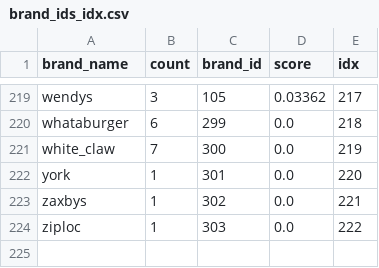
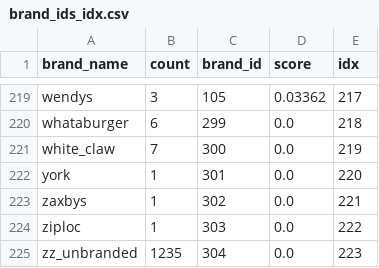
Before and after one commit to thriftypenguin/litter-imagery-brand-recognition, a CSV file: brand_ids_idx.csv, drawn as a sheet; only a part is shown, gaps mark what is left out; the diff names each change by its address in the sheet, - before the commit and + after, or states it on an @@ line.

```diff
--- a/brand_ids_idx.csv
+++ b/brand_ids_idx.csv
+row 225: zz_unbranded | 1235 | 304 | 0.0 | 223
```
Also changed, not shown: 3 other files.
